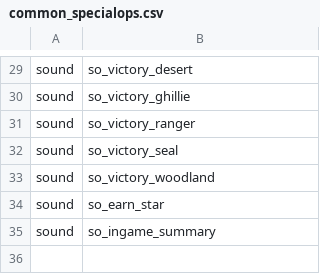
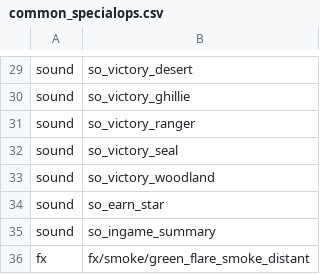
Before and after one commit to alicealys/h2-specops-mod, a CSV file: zone_source/common_specialops.csv, drawn as a sheet; only a part is shown, gaps mark what is left out; the diff names each change by its address in the sheet, - before the commit and + after, or states it on an @@ line.

```diff
--- a/zone_source/common_specialops.csv
+++ b/zone_source/common_specialops.csv
+row 36: fx | fx/smoke/green_flare_smoke_distant
```
Also changed, not shown: zone_source/so_intel_boneyard.csv, 15 other files.
